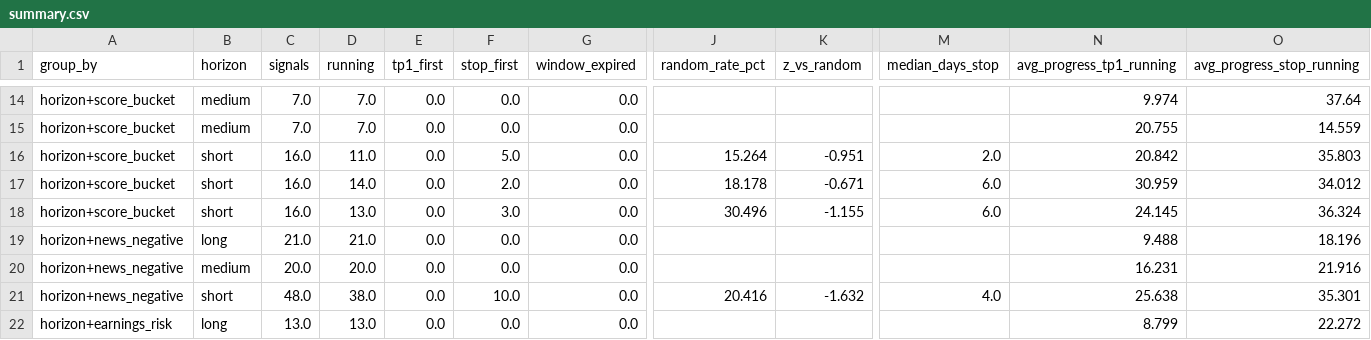
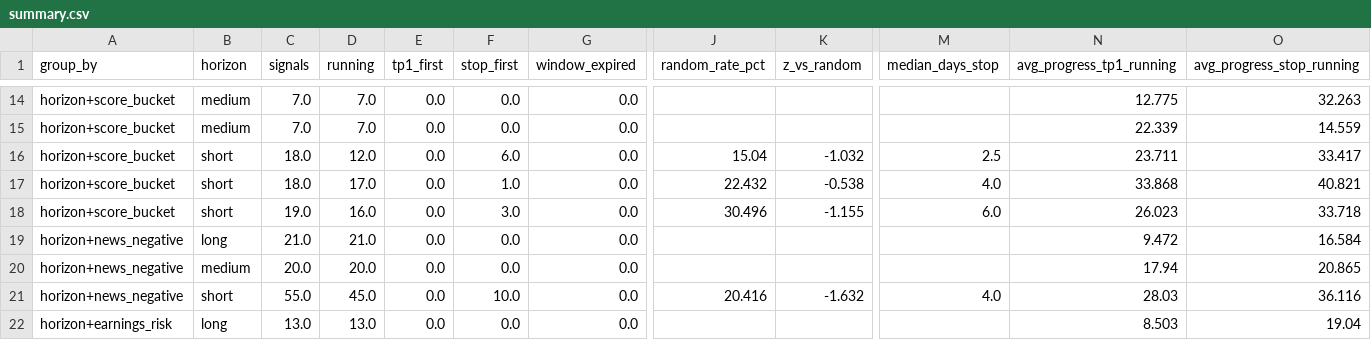
Before and after one commit to JoaoCasalao/wyckoff_scanner, a CSV file: experiment/summary.csv, drawn as a sheet; only a part is shown, gaps mark what is left out; the diff covers the shown part only; the diff names each change by its address in the sheet, - before the commit and + after, or states it on an @@ line.

```diff
--- a/experiment/summary.csv
+++ b/experiment/summary.csv
-N14 (avg_progress_tp1_running): 9.974
+N14 (avg_progress_tp1_running): 12.775
-O14 (avg_progress_stop_running): 37.64
+O14 (avg_progress_stop_running): 32.263
-N15 (avg_progress_tp1_running): 20.755
+N15 (avg_progress_tp1_running): 22.339
-C16:C17 (signals): 16.0
+C16:C17 (signals): 18.0
-D16 (running): 11.0
+D16 (running): 12.0
-F16 (stop_first): 5.0
+F16 (stop_first): 6.0
-J16 (random_rate_pct): 15.264
+J16 (random_rate_pct): 15.04
-K16 (z_vs_random): -0.951
+K16 (z_vs_random): -1.032
-M16 (median_days_stop): 2.0
+M16 (median_days_stop): 2.5
-N16 (avg_progress_tp1_running): 20.842
+N16 (avg_progress_tp1_running): 23.711
-O16 (avg_progress_stop_running): 35.803
+O16 (avg_progress_stop_running): 33.417
-D17 (running): 14.0
+D17 (running): 17.0
-F17 (stop_first): 2.0
+F17 (stop_first): 1.0
-J17 (random_rate_pct): 18.178
+J17 (random_rate_pct): 22.432
-K17 (z_vs_random): -0.671
+K17 (z_vs_random): -0.538
-M17 (median_days_stop): 6.0
+M17 (median_days_stop): 4.0
-N17 (avg_progress_tp1_running): 30.959
+N17 (avg_progress_tp1_running): 33.868
-O17 (avg_progress_stop_running): 34.012
+O17 (avg_progress_stop_running): 40.821
-C18 (signals): 16.0
+C18 (signals): 19.0
-D18 (running): 13.0
+D18 (running): 16.0
-N18 (avg_progress_tp1_running): 24.145
+N18 (avg_progress_tp1_running): 26.023
-O18 (avg_progress_stop_running): 36.324
+O18 (avg_progress_stop_running): 33.718
-N19 (avg_progress_tp1_running): 9.488
+N19 (avg_progress_tp1_running): 9.472
-O19 (avg_progress_stop_running): 18.196
+O19 (avg_progress_stop_running): 16.584
-N20 (avg_progress_tp1_running): 16.231
+N20 (avg_progress_tp1_running): 17.94
-O20 (avg_progress_stop_running): 21.916
+O20 (avg_progress_stop_running): 20.865
-C21 (signals): 48.0
+C21 (signals): 55.0
-D21 (running): 38.0
+D21 (running): 45.0
-N21 (avg_progress_tp1_running): 25.638
+N21 (avg_progress_tp1_running): 28.03
-O21 (avg_progress_stop_running): 35.301
+O21 (avg_progress_stop_running): 36.116
-N22 (avg_progress_tp1_running): 8.799
+N22 (avg_progress_tp1_running): 8.503
-O22 (avg_progress_stop_running): 22.272
+O22 (avg_progress_stop_running): 19.04
```
Also changed, not shown: 42 edited cells elsewhere in this file, experiment/signals.csv, 5 other files.
